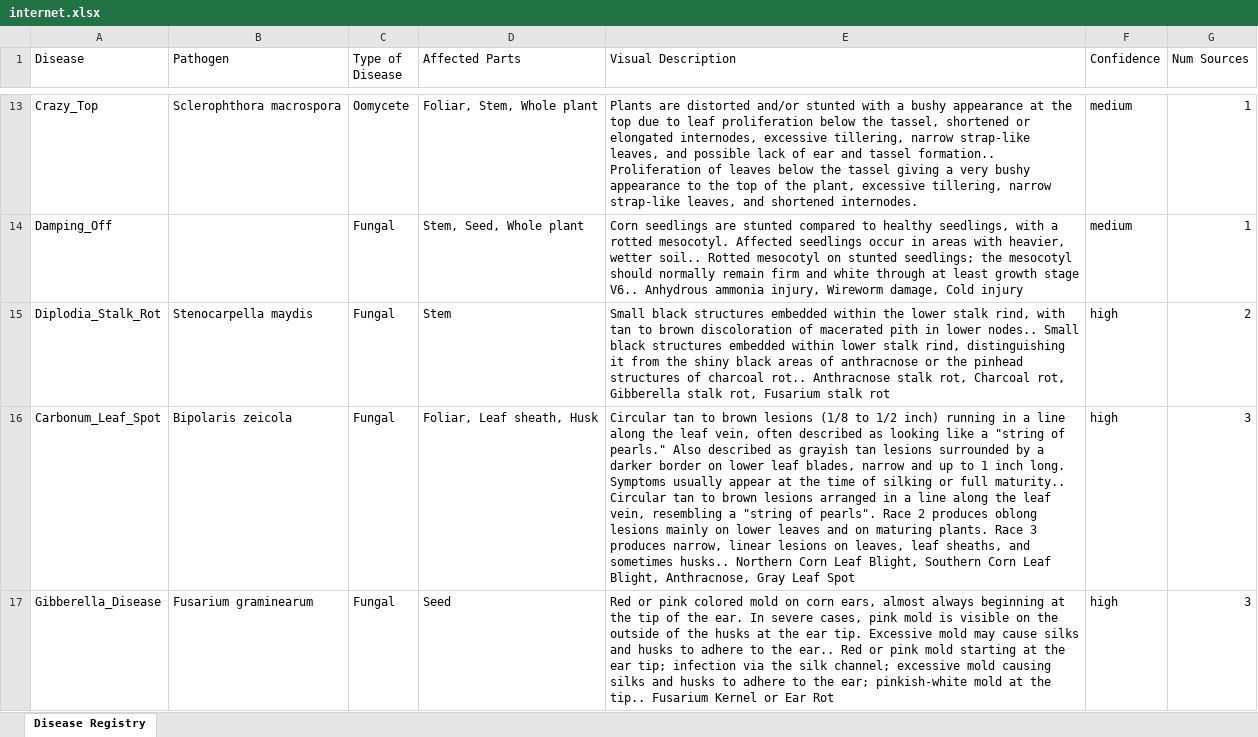
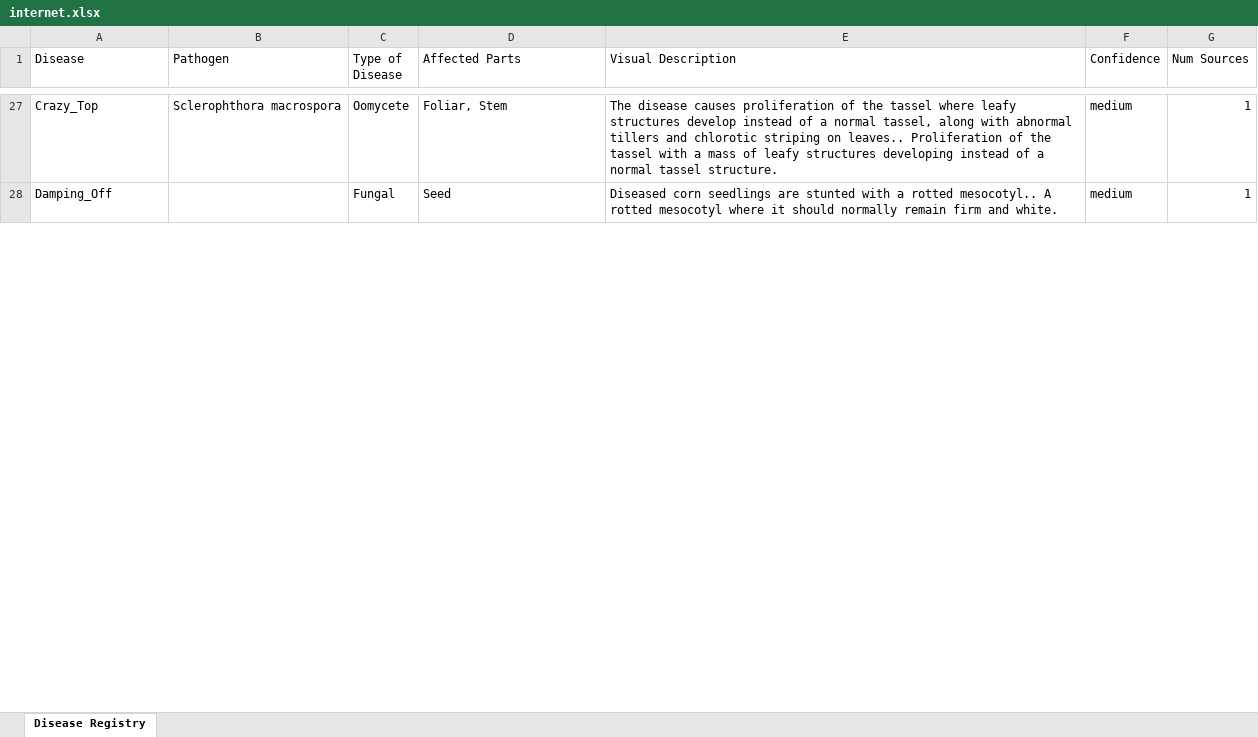
Before and after one commit to tirtho149/CyberVisionAg, an Excel workbook: disease_registry/outputs/Corn/internet.xlsx, sheet Disease Registry, drawn as a sheet; only a part is shown, gaps mark what is left out; values as stored, in another font and other column widths than the file's, no borders; removed rows and columns are numbered as before the commit, all else as after; the diff covers the shown part only; the diff names each change by its address in the sheet, - before the commit and + after, or states it on an @@ line.

```diff
--- a/disease_registry/outputs/Corn/internet.xlsx (sheet Disease Registry)
+++ b/disease_registry/outputs/Corn/internet.xlsx (sheet Disease Registry)
-D27 (Affected Parts): Foliar, Stem, Whole plant
+D27 (Affected Parts): Foliar, Stem
-E27 (Visual Description): Plants are distorted and/or stunted with a bushy appearance at the top due to leaf proliferation below the tassel, shortened or elongated internodes, excessive tillering, narrow strap-like leaves, and possible lack of ear and tassel formation.. Proliferation of leaves below the tassel giving a very bushy appearance to the top of the plant, excessive tillering, narrow strap-like leaves, and shortened internodes.
+E27 (Visual Description): The disease causes proliferation of the tassel where leafy structures develop instead of a normal tassel, along with abnormal tillers and chlorotic striping on leaves.. Proliferation of the tassel with a mass of leafy structures developing instead of a normal tassel structure.
-D28 (Affected Parts): Stem, Seed, Whole plant
+D28 (Affected Parts): Seed
-E28 (Visual Description): Corn seedlings are stunted compared to healthy seedlings, with a rotted mesocotyl. Affected seedlings occur in areas with heavier, wetter soil.. Rotted mesocotyl on stunted seedlings; the mesocotyl should normally remain firm and white through at least growth stage V6.. Anhydrous ammonia injury, Wireworm damage, Cold injury
+E28 (Visual Description): Diseased corn seedlings are stunted with a rotted mesocotyl.. A rotted mesocotyl where it should normally remain firm and white.
-row 15: Diplodia_Stalk_Rot | Stenocarpella maydis | Fungal | Stem | Small black structures embedded within the lower stalk rind, with tan to brown discoloration of macerated pith in lower nodes.. Small black structures embedded within lower stalk rind, distinguishing it from the shiny black areas of anthracnose or the pinhead structures of charcoal rot.. Anthracnose stalk rot, Charcoal rot, Gibberella stalk rot, Fusarium stalk rot | high | 2
-row 16: Carbonum_Leaf_Spot | Bipolaris zeicola | Fungal | Foliar, Leaf sheath, Husk | Circular tan to brown lesions (1/8 to 1/2 inch) running in a line along the leaf vein, often described as looking like a "string of pearls." Also described as grayish tan lesions surrounded by a darker border on lower leaf blades, narrow and up to 1 inch long. Symptoms usually appear at the time of silking or full maturity.. Circular tan to brown lesions arranged in a line along the leaf vein, resembling a "string of pearls". Race 2 produces oblong lesions mainly on lower leaves and on maturing plants. Race 3 produces narrow, linear lesions on leaves, leaf sheaths, and sometimes husks.. Northern Corn Leaf Blight, Southern Corn Leaf Blight, Anthracnose, Gray Leaf Spot | high | 3
-row 17: Gibberella_Disease | Fusarium graminearum | Fungal | Seed | Red or pink colored mold on corn ears, almost always beginning at the tip of the ear. In severe cases, pink mold is visible on the outside of the husks at the ear tip. Excessive mold may cause silks and husks to adhere to the ear.. Red or pink mold starting at the ear tip; infection via the silk channel; excessive mold causing silks and husks to adhere to the ear; pinkish-white mold at the tip.. Fusarium Kernel or Ear Rot | high | 3
```
Also changed, not shown: 56 added rows, 25 removed rows and 46 edited cells elsewhere in this sheet, 4 other files.
